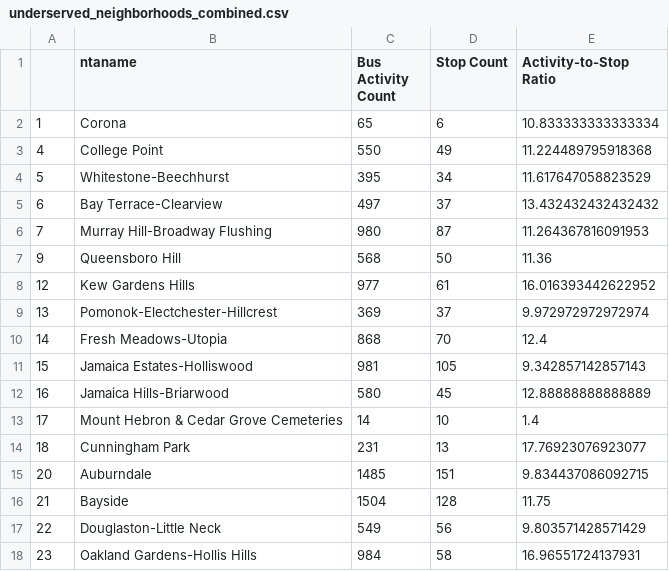
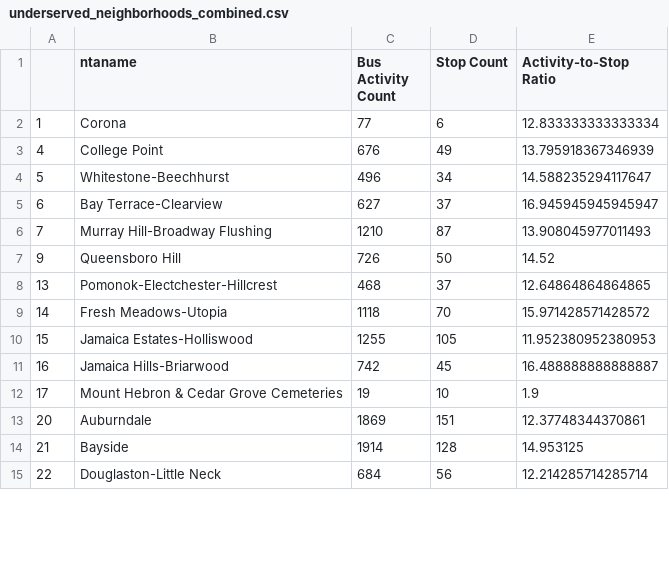
Before and after one commit to dmehta94/project-capstone-transit-inequity-eastern-queens, a CSV file: data/underserved_neighborhoods_combined.csv, drawn as a sheet; only a part is shown; the diff covers the shown part only.

Commit message:
Real-time data collected from 2025-01-16 06:43 AM to 2025-01-16 10:16 PM. Basic DBSCAN clustering and PageRank models generated.

```diff
--- a/data/underserved_neighborhoods_combined.csv
+++ b/data/underserved_neighborhoods_combined.csv
@@ -1,18 +1,15 @@
 ,ntaname,Bus Activity Count,Stop Count,Activity-to-Stop Ratio
-1,Corona,65,6,10.833333333333334
-4,College Point,550,49,11.224489795918368
-5,Whitestone-Beechhurst,395,34,11.617647058823529
-6,Bay Terrace-Clearview,497,37,13.432432432432432
-7,Murray Hill-Broadway Flushing,980,87,11.264367816091953
-9,Queensboro Hill,568,50,11.36
-12,Kew Gardens Hills,977,61,16.016393442622952
-13,Pomonok-Electchester-Hillcrest,369,37,9.972972972972974
-14,Fresh Meadows-Utopia,868,70,12.4
-15,Jamaica Estates-Holliswood,981,105,9.342857142857143
-16,Jamaica Hills-Briarwood,580,45,12.88888888888889
-17,Mount Hebron & Cedar Grove Cemeteries,14,10,1.4
-18,Cunningham Park,231,13,17.76923076923077
-20,Auburndale,1485,151,9.834437086092715
-21,Bayside,1504,128,11.75
-22,Douglaston-Little Neck,549,56,9.803571428571429
-23,Oakland Gardens-Hollis Hills,984,58,16.96551724137931
+1,Corona,77,6,12.833333333333334
+4,College Point,676,49,13.795918367346939
+5,Whitestone-Beechhurst,496,34,14.588235294117647
+6,Bay Terrace-Clearview,627,37,16.945945945945947
+7,Murray Hill-Broadway Flushing,1210,87,13.908045977011493
+9,Queensboro Hill,726,50,14.52
+13,Pomonok-Electchester-Hillcrest,468,37,12.64864864864865
+14,Fresh Meadows-Utopia,1118,70,15.971428571428572
+15,Jamaica Estates-Holliswood,1255,105,11.952380952380953
+16,Jamaica Hills-Briarwood,742,45,16.488888888888887
+17,Mount Hebron & Cedar Grove Cemeteries,19,10,1.9
+20,Auburndale,1869,151,12.37748344370861
+21,Bayside,1914,128,14.953125
+22,Douglaston-Little Neck,684,56,12.214285714285714
```
Also changed, not shown: 2 removed rows and 24 edited cells elsewhere in this file, 32 other files.
